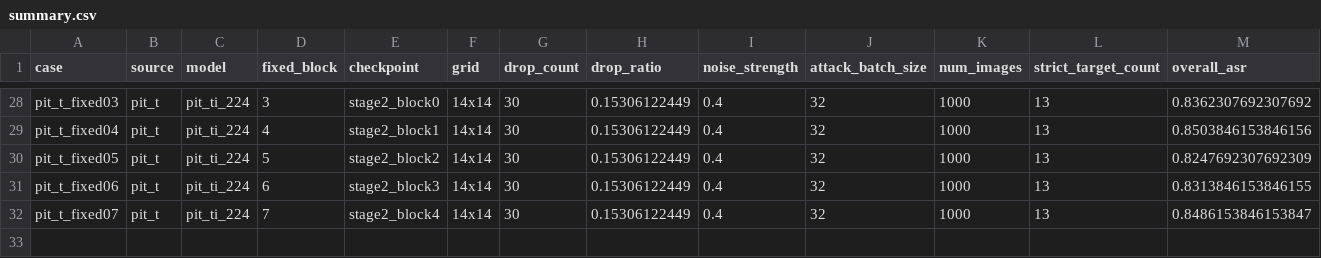
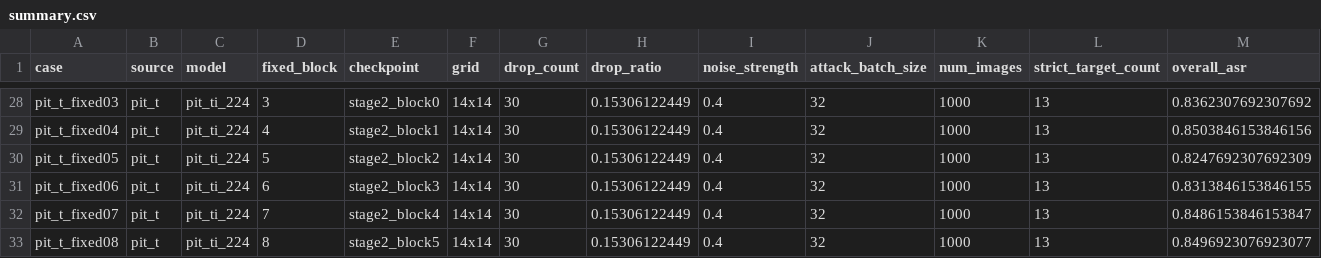
Before and after one commit to Lahmm/attention-fool, a CSV file: results/gdi_fixed_layer_remaining_s42_1000_fpr_20261112T022720Z/summary.csv, drawn as a sheet; only a part is shown, gaps mark what is left out; rows hold the shown columns only; the diff names each change by its address in the sheet, - before the commit and + after, or states it on an @@ line.

```diff
--- a/results/gdi_fixed_layer_remaining_s42_1000_fpr_20261112T022720Z/summary.csv
+++ b/results/gdi_fixed_layer_remaining_s42_1000_fpr_20261112T022720Z/summary.csv
+row 33: pit_t_fixed08 | pit_t | pit_ti_224 | 8 | stage2_block5 | 14x14 | 30 | 0.15306122449 | 0.4 | 32 | 1000 | 13 | 0.8496923076923077
```
Also changed, not shown: results/gdi_fixed_layer_remaining_s42_1000_fpr_20261112T022720Z/per_target.csv, 13 other files.
